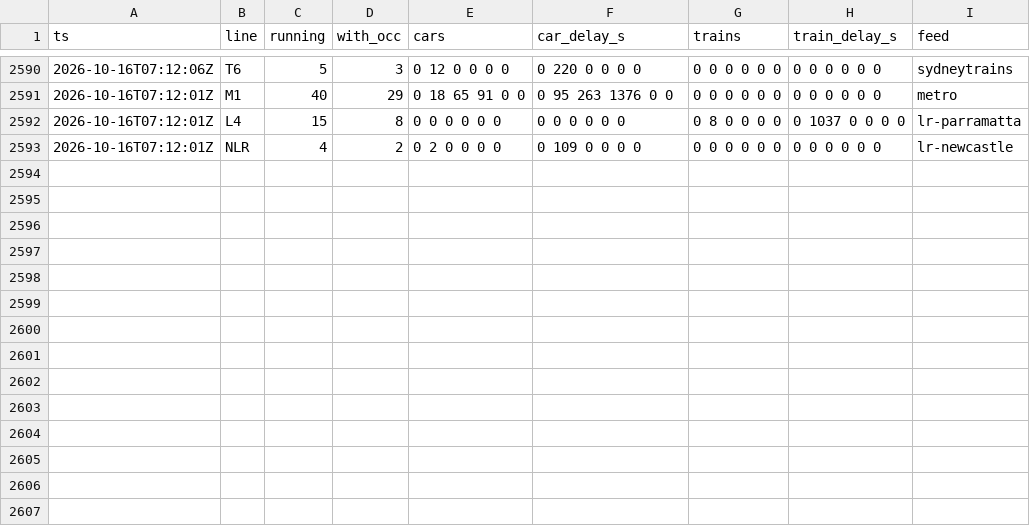
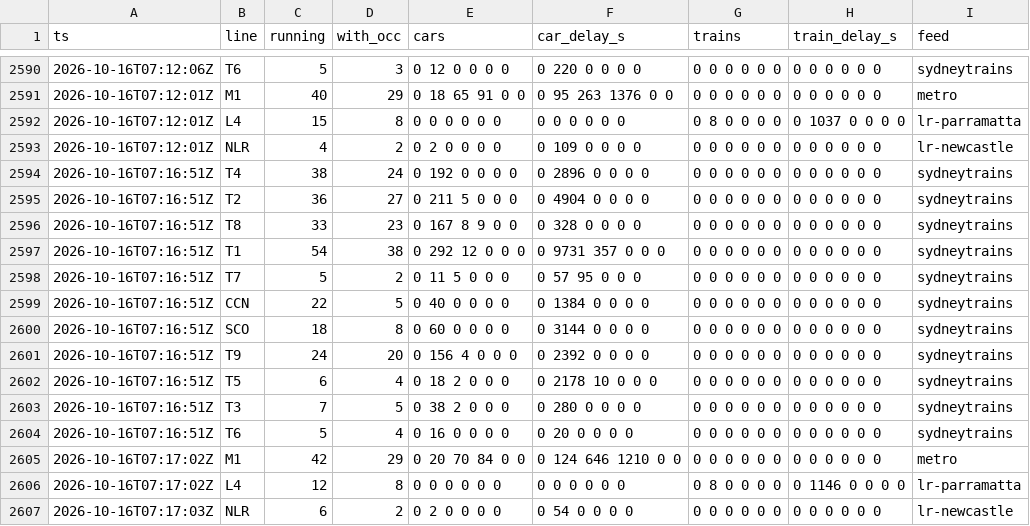
Before and after one commit to pdomoney/nsw-rail-disruptions, a CSV file: load/2026-10/2026-10-16.csv, drawn as a sheet; only a part is shown, gaps mark what is left out.

```diff
--- a/load/2026-10/2026-10-16.csv
+++ b/load/2026-10/2026-10-16.csv
@@ -2593 +2593,15 @@ ts,line,running,with_occ,cars,car_delay_s,trains,train_delay_s,feed
 2026-10-16T07:12:01Z,NLR,4,2,0 2 0 0 0 0,0 109 0 0 0 0,0 0 0 0 0 0,0 0 0 0 0 0,lr-newcastle
+2026-10-16T07:16:51Z,T4,38,24,0 192 0 0 0 0,0 2896 0 0 0 0,0 0 0 0 0 0,0 0 0 0 0 0,sydneytrains
+2026-10-16T07:16:51Z,T2,36,27,0 211 5 0 0 0,0 4904 0 0 0 0,0 0 0 0 0 0,0 0 0 0 0 0,sydneytrains
+2026-10-16T07:16:51Z,T8,33,23,0 167 8 9 0 0,0 328 0 0 0 0,0 0 0 0 0 0,0 0 0 0 0 0,sydneytrains
+2026-10-16T07:16:51Z,T1,54,38,0 292 12 0 0 0,0 9731 357 0 0 0,0 0 0 0 0 0,0 0 0 0 0 0,sydneytrains
+2026-10-16T07:16:51Z,T7,5,2,0 11 5 0 0 0,0 57 95 0 0 0,0 0 0 0 0 0,0 0 0 0 0 0,sydneytrains
+2026-10-16T07:16:51Z,CCN,22,5,0 40 0 0 0 0,0 1384 0 0 0 0,0 0 0 0 0 0,0 0 0 0 0 0,sydneytrains
+2026-10-16T07:16:51Z,SCO,18,8,0 60 0 0 0 0,0 3144 0 0 0 0,0 0 0 0 0 0,0 0 0 0 0 0,sydneytrains
+2026-10-16T07:16:51Z,T9,24,20,0 156 4 0 0 0,0 2392 0 0 0 0,0 0 0 0 0 0,0 0 0 0 0 0,sydneytrains
+2026-10-16T07:16:51Z,T5,6,4,0 18 2 0 0 0,0 2178 10 0 0 0,0 0 0 0 0 0,0 0 0 0 0 0,sydneytrains
+2026-10-16T07:16:51Z,T3,7,5,0 38 2 0 0 0,0 280 0 0 0 0,0 0 0 0 0 0,0 0 0 0 0 0,sydneytrains
+2026-10-16T07:16:51Z,T6,5,4,0 16 0 0 0 0,0 20 0 0 0 0,0 0 0 0 0 0,0 0 0 0 0 0,sydneytrains
+2026-10-16T07:17:02Z,M1,42,29,0 20 70 84 0 0,0 124 646 1210 0 0,0 0 0 0 0 0,0 0 0 0 0 0,metro
+2026-10-16T07:17:02Z,L4,12,8,0 0 0 0 0 0,0 0 0 0 0 0,0 8 0 0 0 0,0 1146 0 0 0 0,lr-parramatta
+2026-10-16T07:17:03Z,NLR,6,2,0 2 0 0 0 0,0 54 0 0 0 0,0 0 0 0 0 0,0 0 0 0 0 0,lr-newcastle
```
Also changed, not shown: delays/2026-10/2026-10-16.csv, runs/2026-10.csv, 3 other files.
